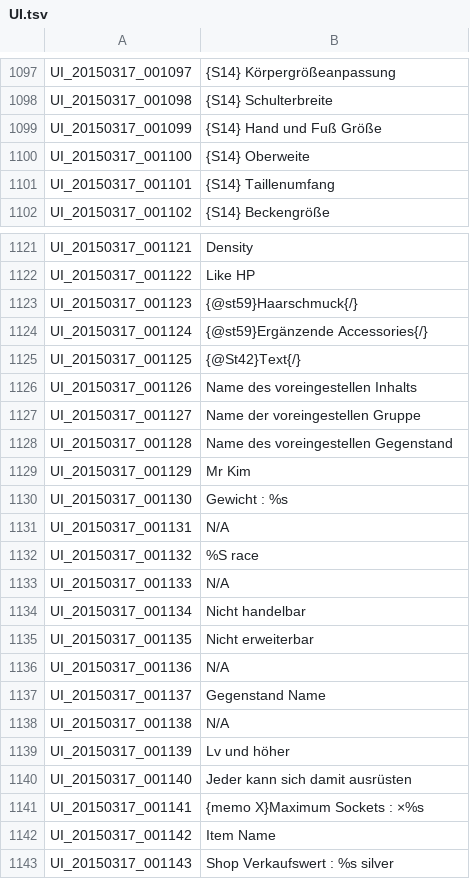
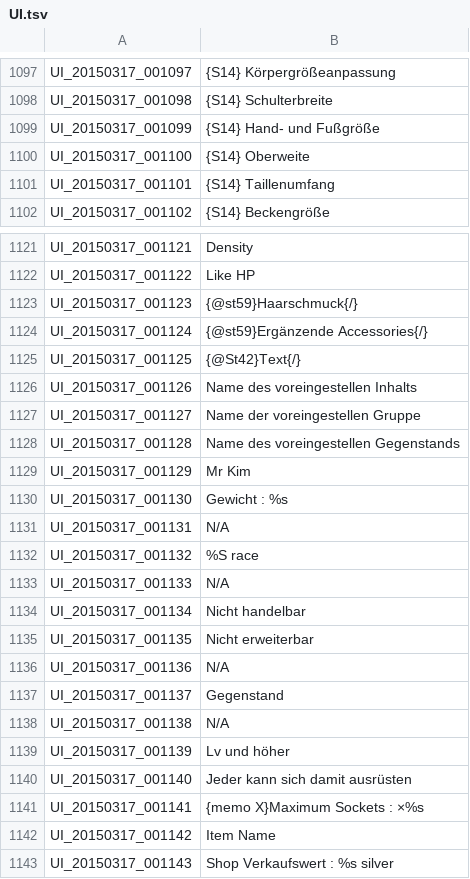
Before and after one commit to Gardosen/GermanTosTranslation, a TSV file: UI.tsv, drawn as a sheet; only a part is shown, gaps mark what is left out; the diff covers the shown part only.

```diff
--- a/UI.tsv
+++ b/UI.tsv
@@ -1098,3 +1098,3 @@ UI_20150317_001097	{S14} Körpergrößeanpassung
 UI_20150317_001098	{S14} Schulterbreite
-UI_20150317_001099	{S14} Hand und Fuß Größe
+UI_20150317_001099	{S14} Hand- und Fußgröße
 UI_20150317_001100	{S14} Oberweite
@@ -1127,3 +1127,3 @@ UI_20150317_001126	Name des voreingestellen Inhalts
 UI_20150317_001127	Name der voreingestellen Gruppe
-UI_20150317_001128	Name des voreingestellen Gegenstand
+UI_20150317_001128	Name des voreingestellen Gegenstands
 UI_20150317_001129	Mr Kim
@@ -1136,3 +1136,3 @@ UI_20150317_001135	Nicht erweiterbar
 UI_20150317_001136	N/A
-UI_20150317_001137	Gegenstand Name
+UI_20150317_001137	Gegenstand
 UI_20150317_001138	N/A
```
Also changed, not shown: 10 edited cells elsewhere in this file.
